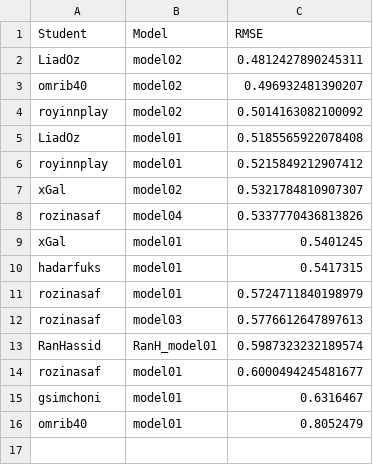
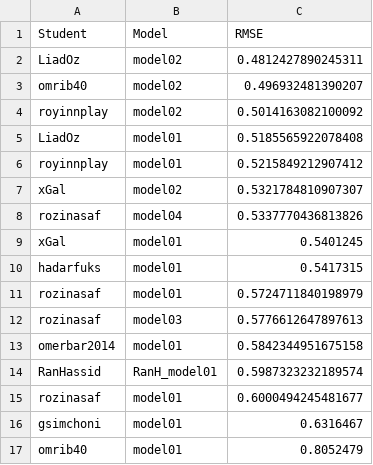
Before and after one commit to DSApps-2023/Class_Slides, a CSV file: leaderboard.csv, drawn as a sheet.

Commit message:
Updates leaderboard

```diff
--- a/leaderboard.csv
+++ b/leaderboard.csv
@@ -12,2 +12,3 @@ rozinasaf,model01,0.5724711840198979
 rozinasaf,model03,0.5776612647897613
+omerbar2014,model01,0.5842344951675158
 RanHassid,RanH_model01,0.5987323232189574
```
Also changed, not shown: 1 other file.
